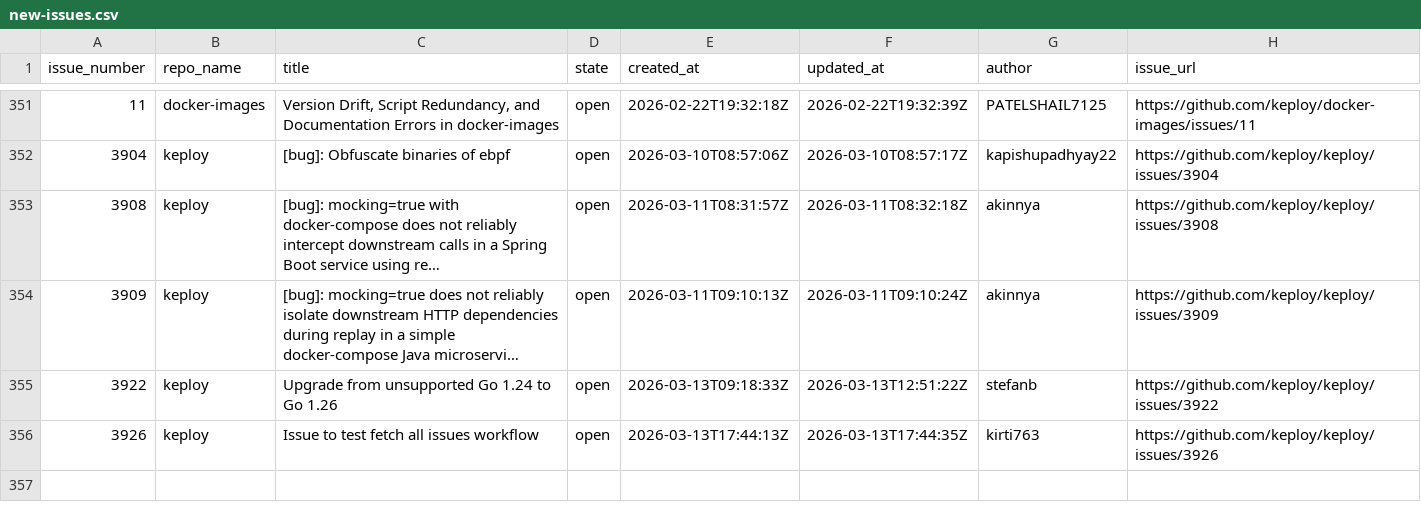
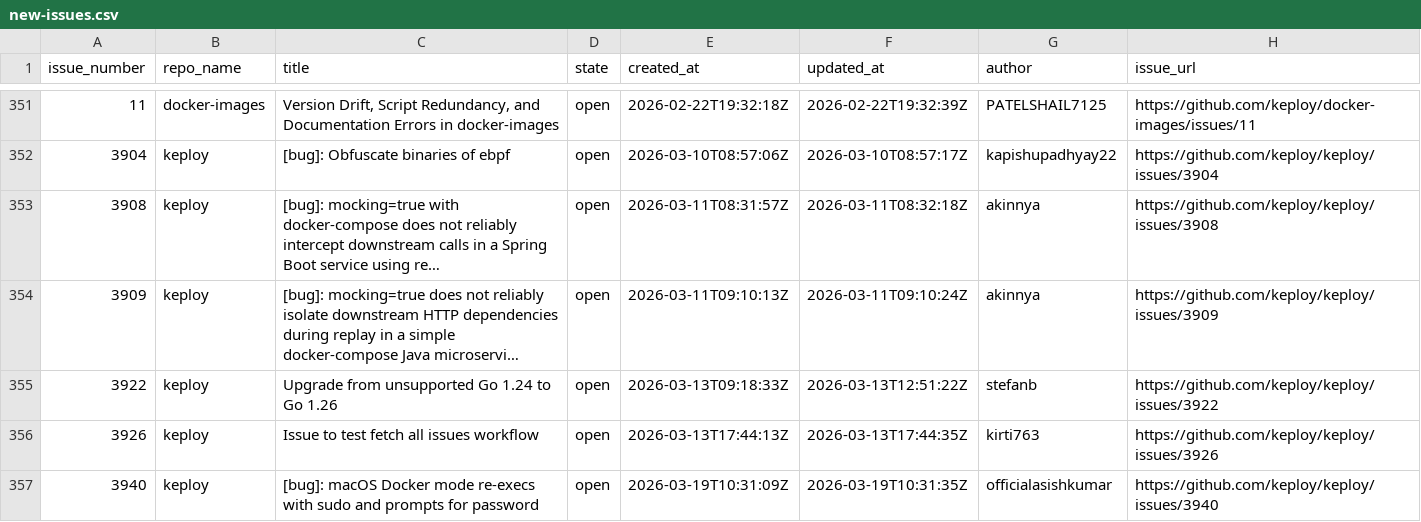
Before and after one commit to kirti763/keploy-flask-demo, a CSV file: data/new-issues.csv, drawn as a sheet; only a part is shown, gaps mark what is left out; long unchanged cells end in ….

```diff
--- a/data/new-issues.csv
+++ b/data/new-issues.csv
@@ -356 +356,2 @@ issue_number,repo_name,title,state,created_at,updated_at,author,issue_url
 3926,keploy,Issue to test fetch all issues workflow,open,2026-03-13T17:44:13Z,2026-03-13T17:44:35Z,kirti763,https://github.com/keploy/keploy/issues/3926
+3940,keploy,[bug]: macOS Docker mode re-execs with sudo and prompts for password,open,2026-03-19T10:31:09Z,2026-03-19T10:31:35Z,officialasishkumar,https://github.com/keploy/keploy/issues/3940
```
Also changed, not shown: data/closed-issues.csv.
